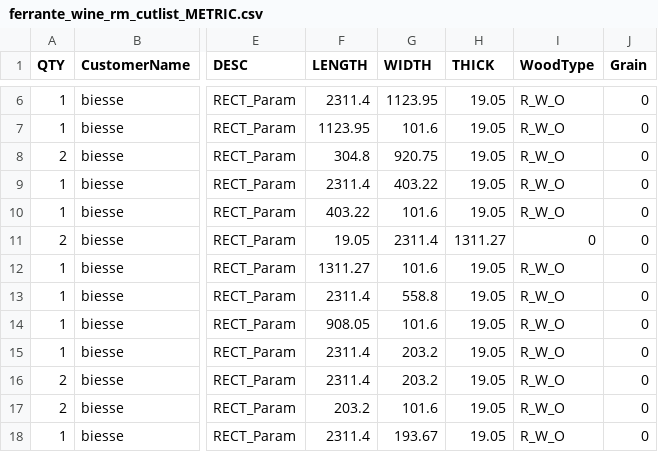
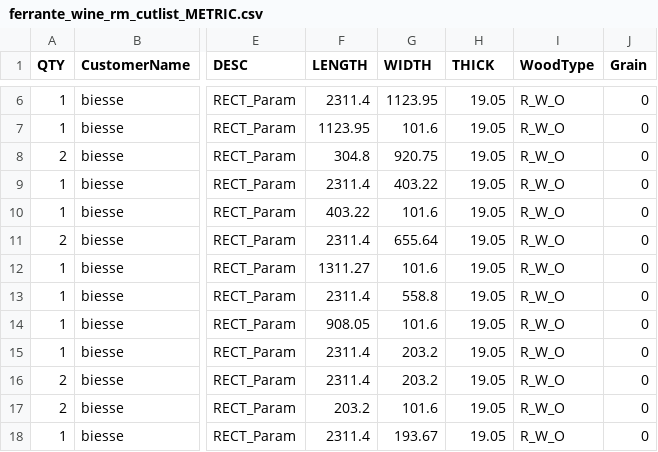
Before and after one commit to ZachAtSWW/SWW_CNC, a CSV file: ferrante_wine_rm_cutlist_METRIC.csv, drawn as a sheet; only a part is shown, gaps mark what is left out; the diff names each change by its address in the sheet, - before the commit and + after, or states it on an @@ line.

```diff
--- a/ferrante_wine_rm_cutlist_METRIC.csv
+++ b/ferrante_wine_rm_cutlist_METRIC.csv
-F11 (LENGTH): 19.05
+F11 (LENGTH): 2311.4
-G11 (WIDTH): 2311.4
+G11 (WIDTH): 655.64
-H11 (THICK): 1311.27
+H11 (THICK): 19.05
-I11 (WoodType): 0
+I11 (WoodType): R_W_O
```
Also changed, not shown: ferrante_wine_rm_cutlist.csv.
